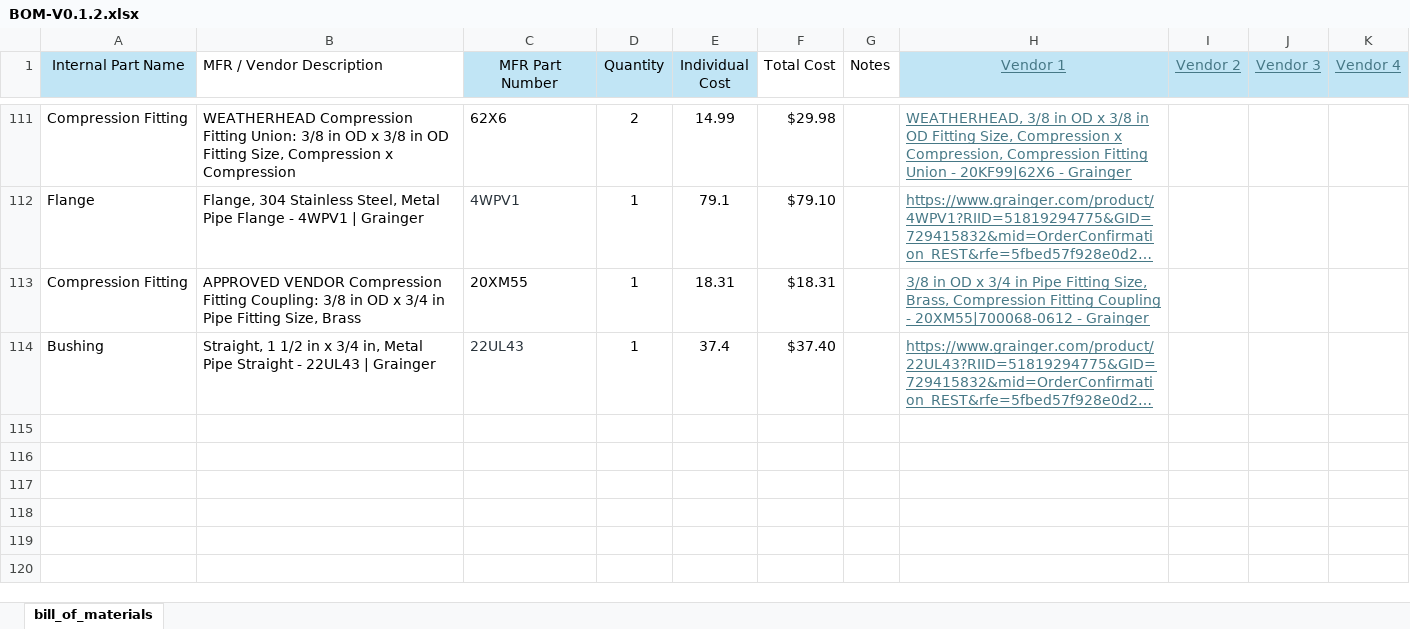
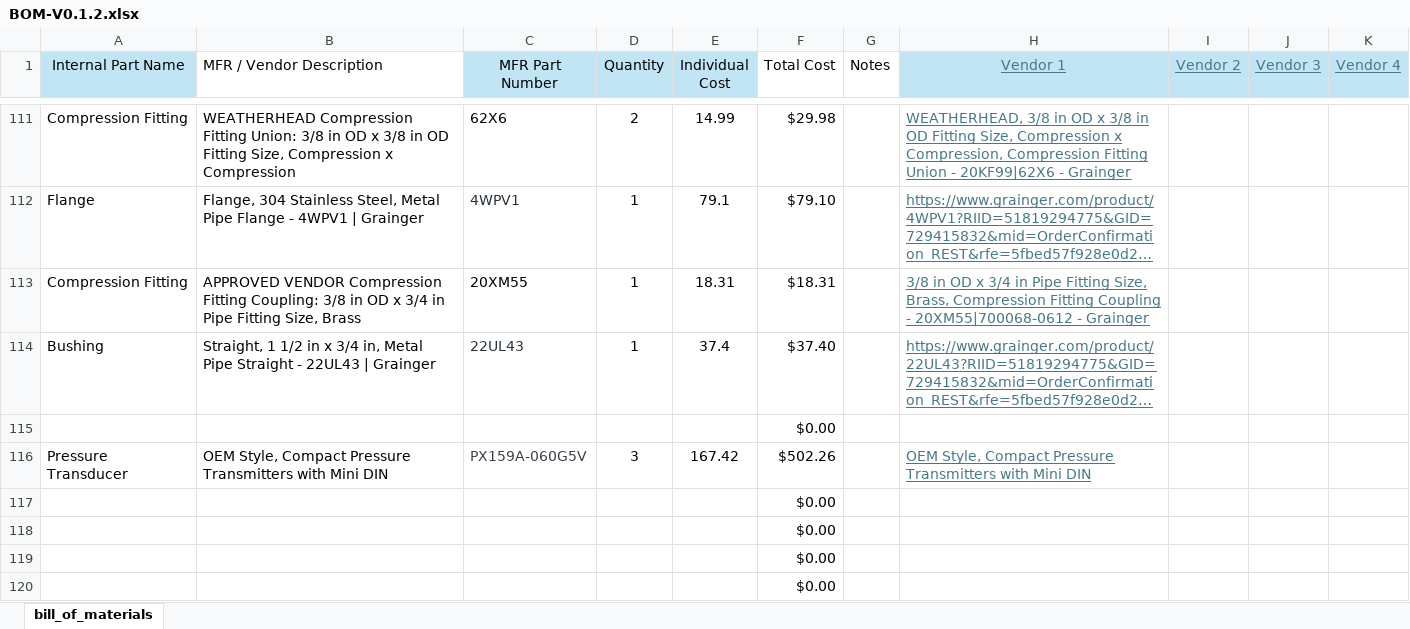
Before and after one commit to ARTS-Laboratory/thermal-loop, an Excel workbook: resources/v0.1.2/design_documents/BOM-V0.1.2.xlsx, sheet bill_of_materials, drawn as a sheet; only a part is shown, gaps mark what is left out; long unchanged cells end in …; values as stored, in another font and other column widths than the file's, no borders; table styles not drawn; the diff names each change by its address in the sheet, - before the commit and + after, or states it on an @@ line.

Commit message:
Update BOM-V0.1.2.xlsx

```diff
--- a/resources/v0.1.2/design_documents/BOM-V0.1.2.xlsx (sheet bill_of_materials)
+++ b/resources/v0.1.2/design_documents/BOM-V0.1.2.xlsx (sheet bill_of_materials)
+row 115:  |  |  |  |  | $0.00
+row 116: Pressure Transducer | OEM Style, Compact Pressure Transmitters with Mini DIN | PX159A-060G5V | 3 | 167.42 | $502.26 |  | OEM Style, Compact Pressure Transmitters with Mini DIN
+row 117:  |  |  |  |  | $0.00
+row 118:  |  |  |  |  | $0.00
+row 119:  |  |  |  |  | $0.00
+row 120:  |  |  |  |  | $0.00
```
